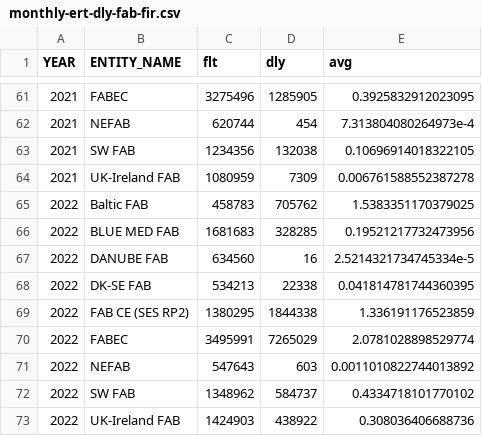
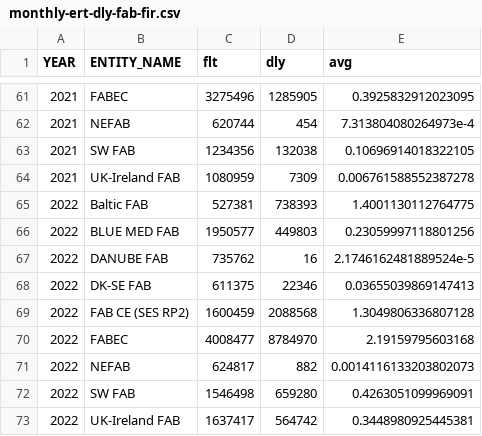
Before and after one commit to euctrl-pru/portal, a CSV file: content/graphic/en-route-atfm-delay-fab/monthly-ert-dly-fab-fir.csv, drawn as a sheet; only a part is shown, gaps mark what is left out.

```diff
--- a/content/graphic/en-route-atfm-delay-fab/monthly-ert-dly-fab-fir.csv
+++ b/content/graphic/en-route-atfm-delay-fab/monthly-ert-dly-fab-fir.csv
@@ -64,10 +64,10 @@ YEAR,ENTITY_NAME,flt,dly,avg
 2021,UK-Ireland FAB,1080959,7309,0.006761588552387278
-2022,Baltic FAB,458783,705762,1.5383351170379025
-2022,BLUE MED FAB,1681683,328285,0.19521217732473956
-2022,DANUBE FAB,634560,16,2.5214321734745334e-5
-2022,DK-SE FAB,534213,22338,0.041814781744360395
-2022,FAB CE (SES RP2),1380295,1844338,1.336191176523859
-2022,FABEC,3495991,7265029,2.0781028898529774
-2022,NEFAB,547643,603,0.0011010822744013892
-2022,SW FAB,1348962,584737,0.4334718101770102
-2022,UK-Ireland FAB,1424903,438922,0.308036406688736
+2022,Baltic FAB,527381,738393,1.4001130112764775
+2022,BLUE MED FAB,1950577,449803,0.23059997118801256
+2022,DANUBE FAB,735762,16,2.1746162481889524e-5
+2022,DK-SE FAB,611375,22346,0.03655039869147413
+2022,FAB CE (SES RP2),1600459,2088568,1.3049806336807128
+2022,FABEC,4008477,8784970,2.19159795603168
+2022,NEFAB,624817,882,0.0014116133203802073
+2022,SW FAB,1546498,659280,0.4263051099969091
+2022,UK-Ireland FAB,1637417,564742,0.3448980925445381
```
Also changed, not shown: content/graphic/percent-movement-change/ert-flt-ansp.tsv, data-config/ansp-composition.csv, 13 other files.
